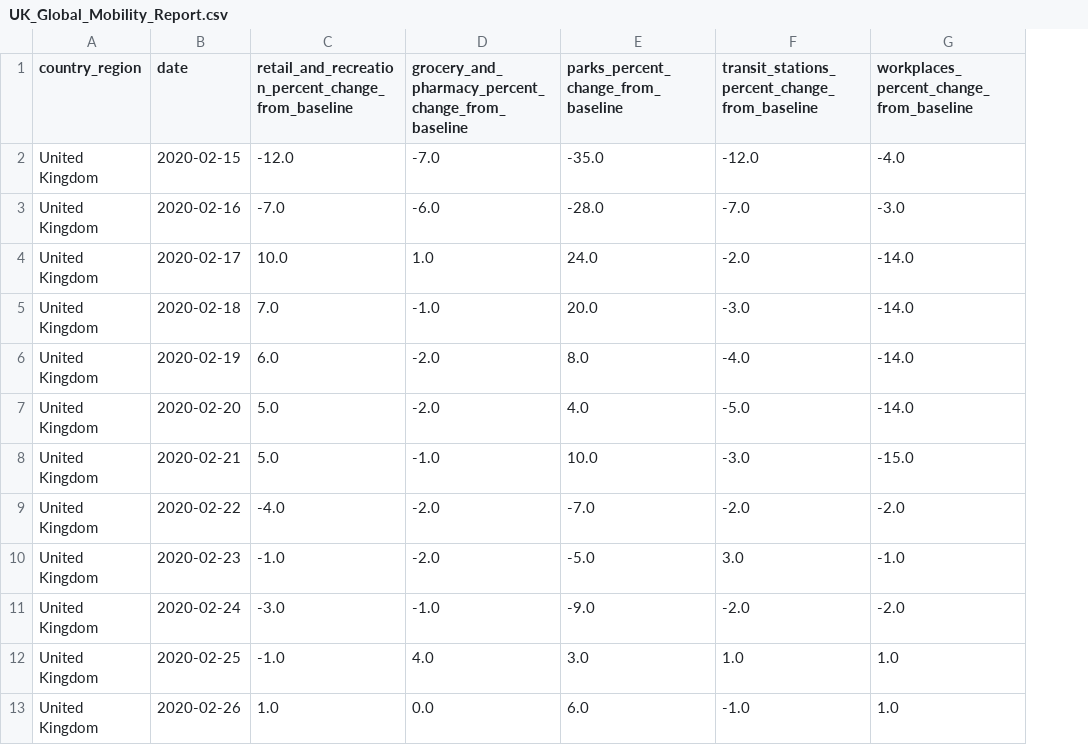
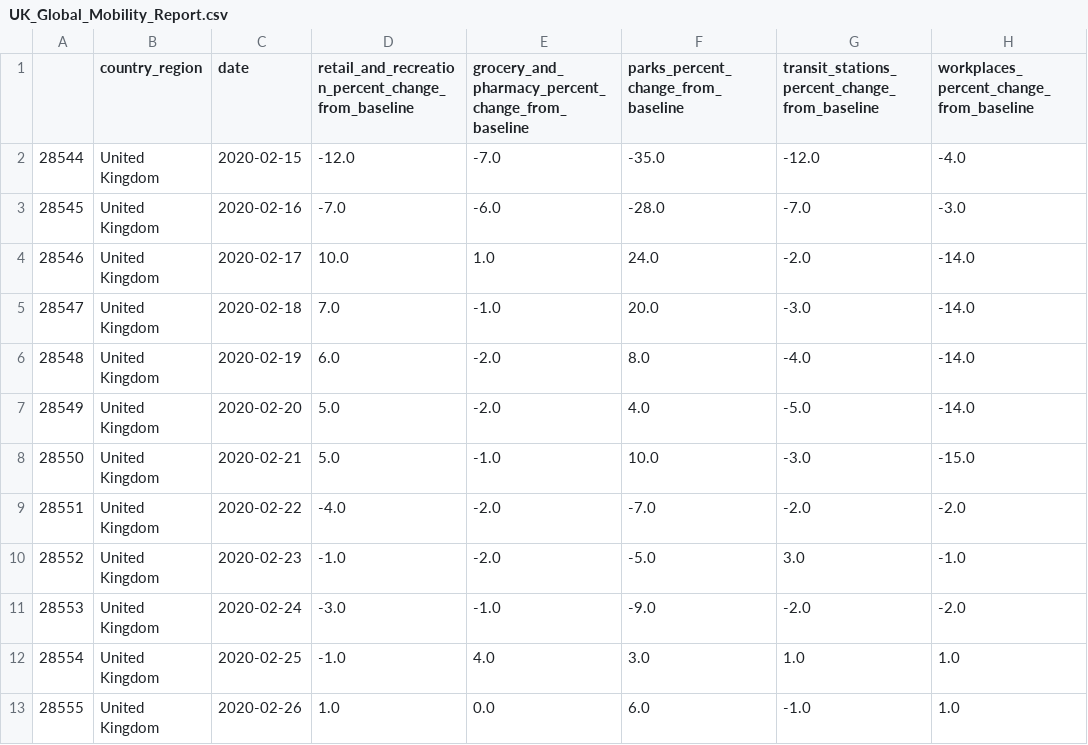
Before and after one commit to nshyam97/Google-Community-Mobility-Data, a CSV file: UK_Global_Mobility_Report.csv, drawn as a sheet; only a part is shown; the diff names each change by its address in the sheet, - before the commit and + after, or states it on an @@ line.

Commit message:
file update

```diff
--- a/UK_Global_Mobility_Report.csv
+++ b/UK_Global_Mobility_Report.csv
+column A, rows 2-13: 28544 | 28545 | 28546 | 28547 | 28548 | 28549 | 28550 | 28551 | 28552 | 28553 | 28554 | 28555
```
